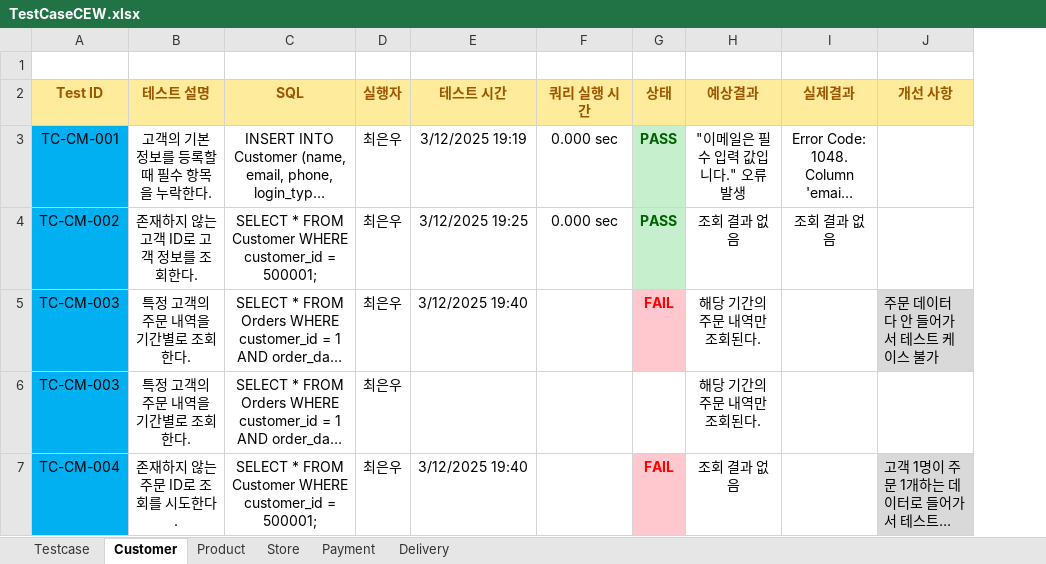
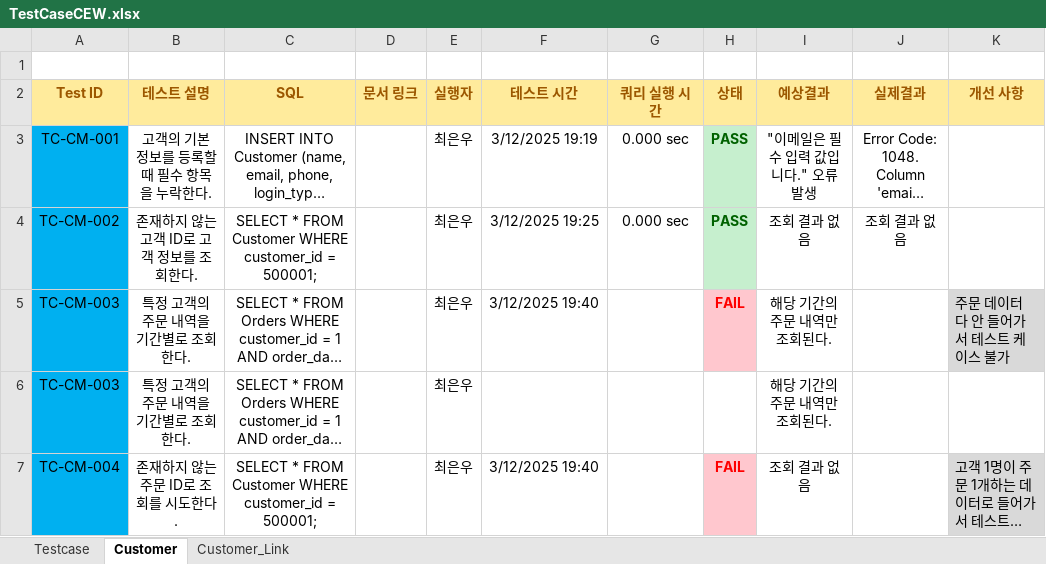
Before and after one commit to Piseumo/sodam, an Excel workbook: TestCase/TestCaseCEW.xlsx, sheet Customer, drawn as a sheet; only a part is shown; long unchanged cells end in …; values as stored, in another font and other column widths than the file's, no borders; conditional formats not drawn; the diff covers the shown part only; the diff names each change by its address in the sheet, - before the commit and + after, or states it on an @@ line.

```diff
--- a/TestCase/TestCaseCEW.xlsx (sheet Customer)
+++ b/TestCase/TestCaseCEW.xlsx (sheet Customer)
-sheet tab: Product
-sheet tab: Store
-sheet tab: Payment
-sheet tab: Delivery
+sheet tab: Customer_Link
+column D (문서 링크), empty
```
Also changed, not shown: 1 edited cell and cell formats elsewhere in this sheet.
